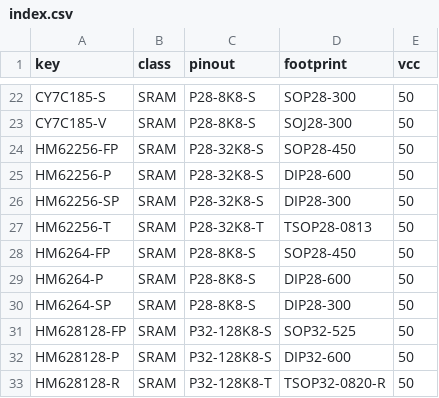
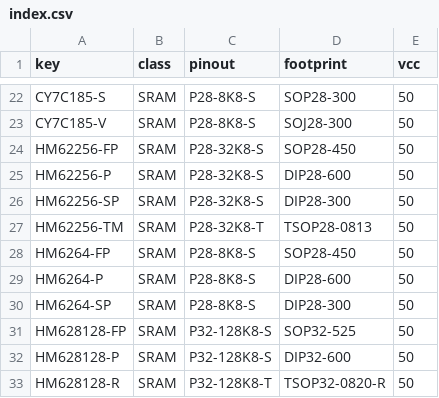
Before and after one commit to ikle/pdp11, a CSV file: db/pinout/SRAM/index.csv, drawn as a sheet; only a part is shown, gaps mark what is left out.

Commit message:
db/pinout/SRAM: fix HM62256 package suffix

```diff
--- a/db/pinout/SRAM/index.csv
+++ b/db/pinout/SRAM/index.csv
@@ -26,3 +26,3 @@ HM62256-P,SRAM,P28-32K8-S,DIP28-600,50
 HM62256-SP,SRAM,P28-32K8-S,DIP28-300,50
-HM62256-T,SRAM,P28-32K8-T,TSOP28-0813,50
+HM62256-TM,SRAM,P28-32K8-T,TSOP28-0813,50
 HM6264-FP,SRAM,P28-8K8-S,SOP28-450,50
```
